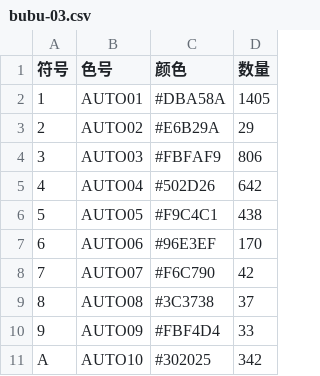
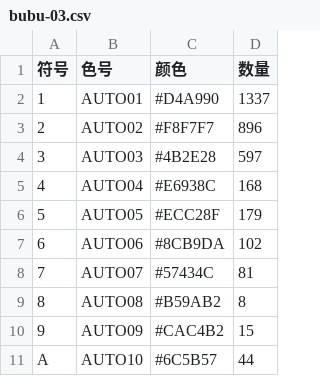
Before and after one commit to Falix23/craft-pattern-skill, a CSV file: examples/showcase/patterns/bubu-03.csv, drawn as a sheet.

Commit message:
Replace tower and Bubu examples with clearer Xiaohongshu artwork

```diff
--- a/examples/showcase/patterns/bubu-03.csv
+++ b/examples/showcase/patterns/bubu-03.csv
@@ -1,11 +1,11 @@
 符号,色号,颜色,数量
-1,"AUTO01",#DBA58A,1405
-2,"AUTO02",#E6B29A,29
-3,"AUTO03",#FBFAF9,806
-4,"AUTO04",#502D26,642
-5,"AUTO05",#F9C4C1,438
-6,"AUTO06",#96E3EF,170
-7,"AUTO07",#F6C790,42
-8,"AUTO08",#3C3738,37
-9,"AUTO09",#FBF4D4,33
-A,"AUTO10",#302025,342
+1,"AUTO01",#D4A990,1337
+2,"AUTO02",#F8F7F7,896
+3,"AUTO03",#4B2E28,597
+4,"AUTO04",#E6938C,168
+5,"AUTO05",#ECC28F,179
+6,"AUTO06",#8CB9DA,102
+7,"AUTO07",#57434C,81
+8,"AUTO08",#B59AB2,8
+9,"AUTO09",#CAC4B2,15
+A,"AUTO10",#6C5B57,44
```
Also changed, not shown: 30 other files.
